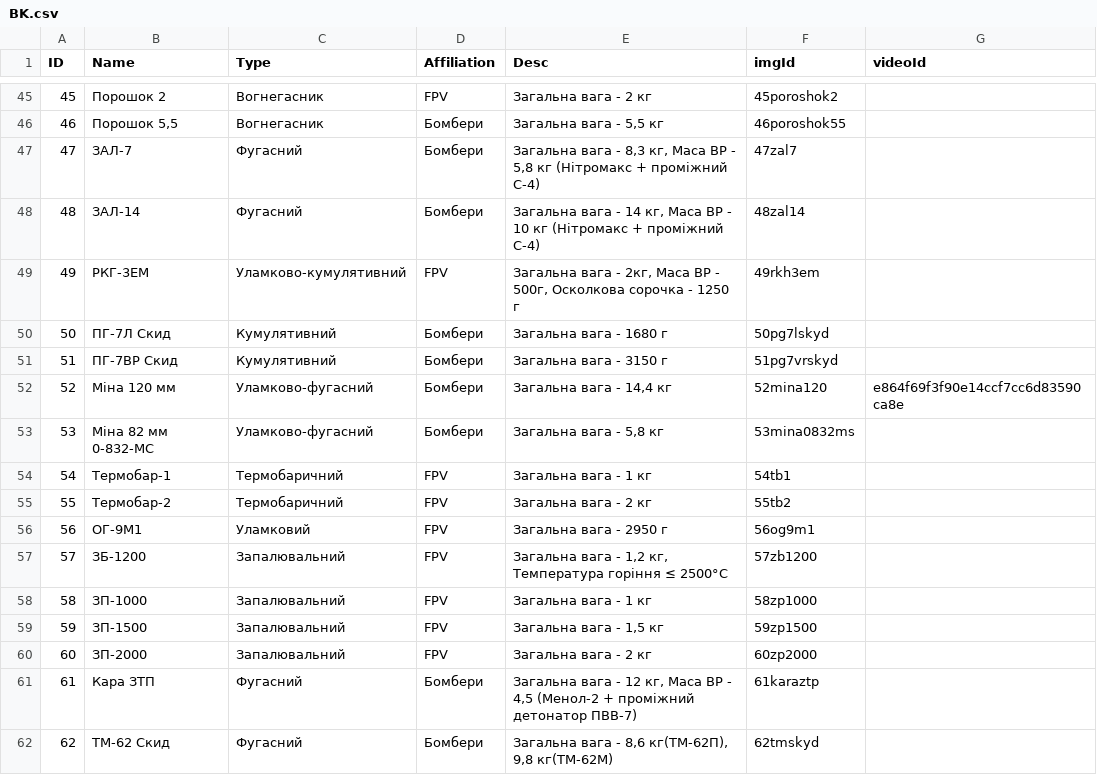
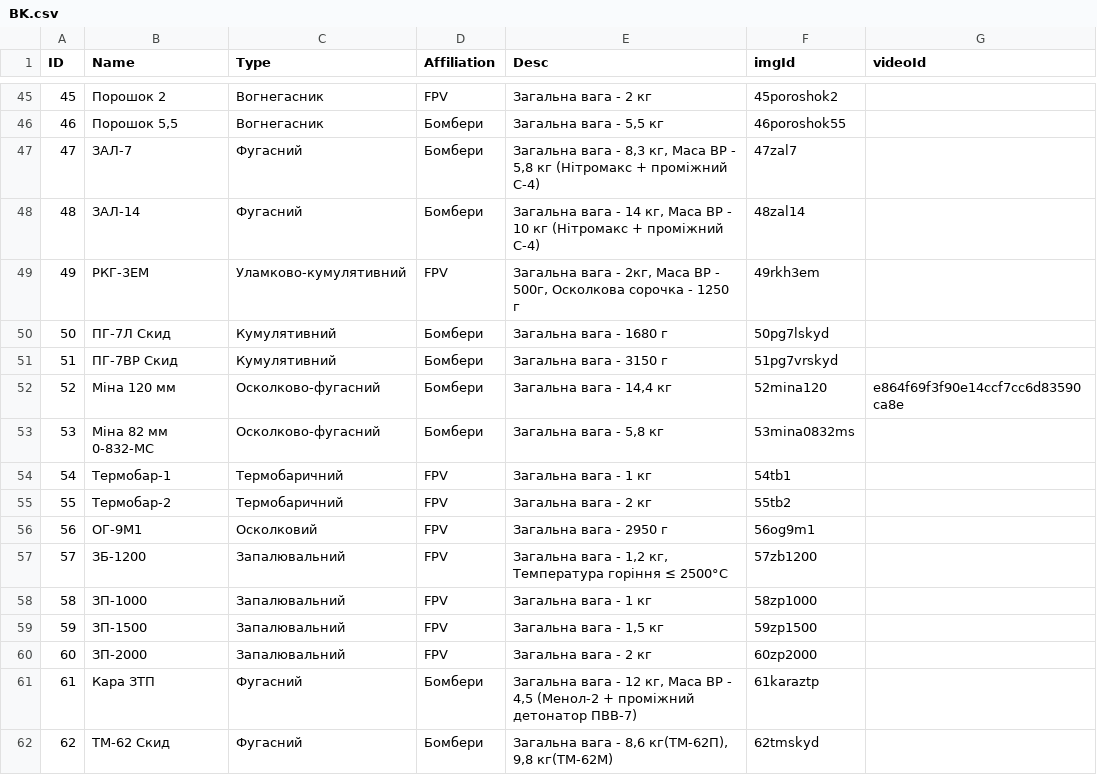
Before and after one commit to Tantsa98/mp125, a CSV file: data/BK.csv, drawn as a sheet; only a part is shown, gaps mark what is left out; the diff covers the shown part only.

```diff
--- a/data/BK.csv
+++ b/data/BK.csv
@@ -51,7 +51,7 @@ ID,Name,Type,Affiliation,Desc,imgId,videoId
 51,ПГ-7ВР Скид,Кумулятивний,Бомбери,"Загальна вага - 3150 г",51pg7vrskyd,
-52,Міна 120 мм,Уламково-фугасний,Бомбери,"Загальна вага - 14,4 кг",52mina120,e864f69f3f90e14ccf7cc6d83590ca8e
-53,Міна 82 мм 0-832-МС,Уламково-фугасний,Бомбери,"Загальна вага - 5,8 кг",53mina0832ms,
+52,Міна 120 мм,Осколково-фугасний,Бомбери,"Загальна вага - 14,4 кг",52mina120,e864f69f3f90e14ccf7cc6d83590ca8e
+53,Міна 82 мм 0-832-МС,Осколково-фугасний,Бомбери,"Загальна вага - 5,8 кг",53mina0832ms,
 54,Термобар-1,Термобаричний,FPV,"Загальна вага - 1 кг",54tb1,
 55,Термобар-2,Термобаричний,FPV,"Загальна вага - 2 кг",55tb2,
-56,ОГ-9М1,Уламковий,FPV,"Загальна вага - 2950 г",56og9m1,
+56,ОГ-9М1,Осколковий,FPV,"Загальна вага - 2950 г",56og9m1,
 57,ЗБ-1200,Запалювальний,FPV,"Загальна вага - 1,2 кг, Температура горіння ≤ 2500°С",57zb1200,
```
Also changed, not shown: 33 edited cells elsewhere in this file.
